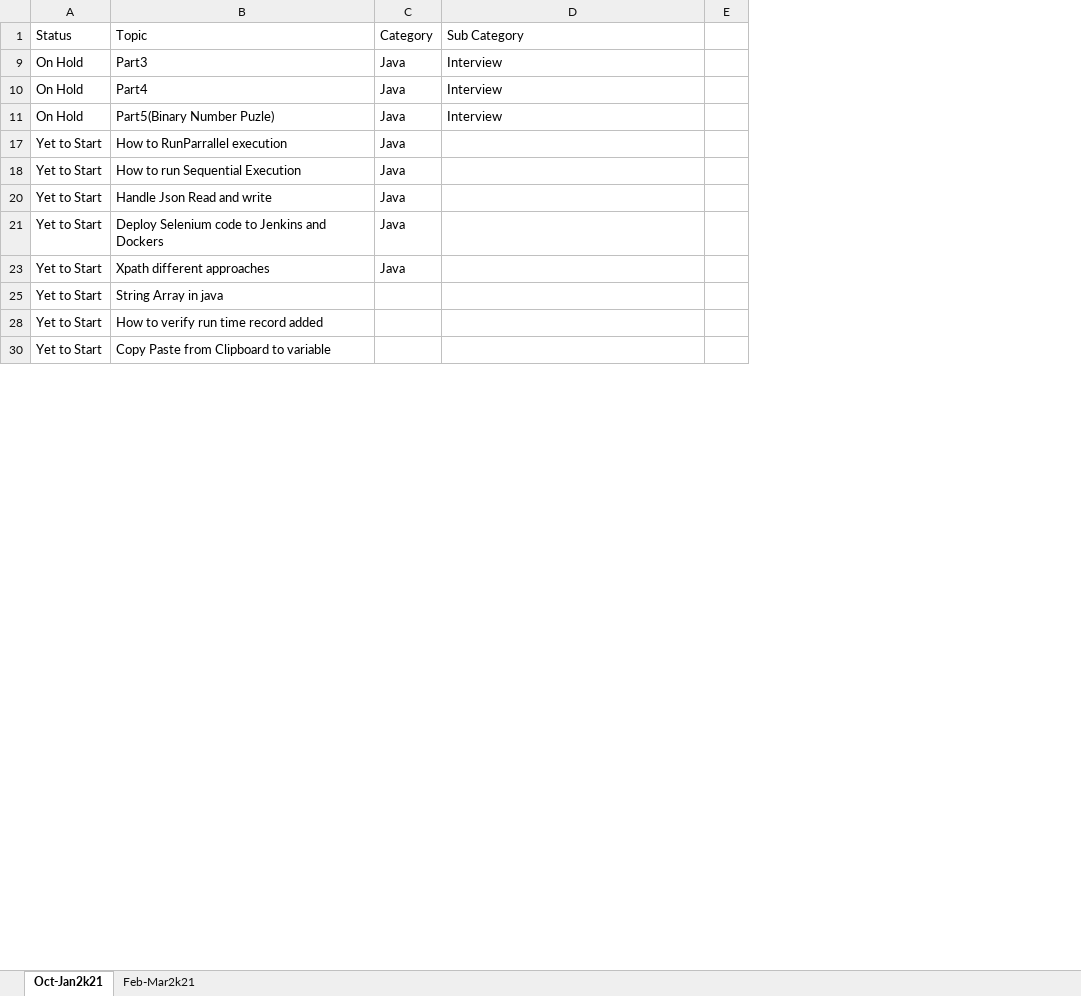
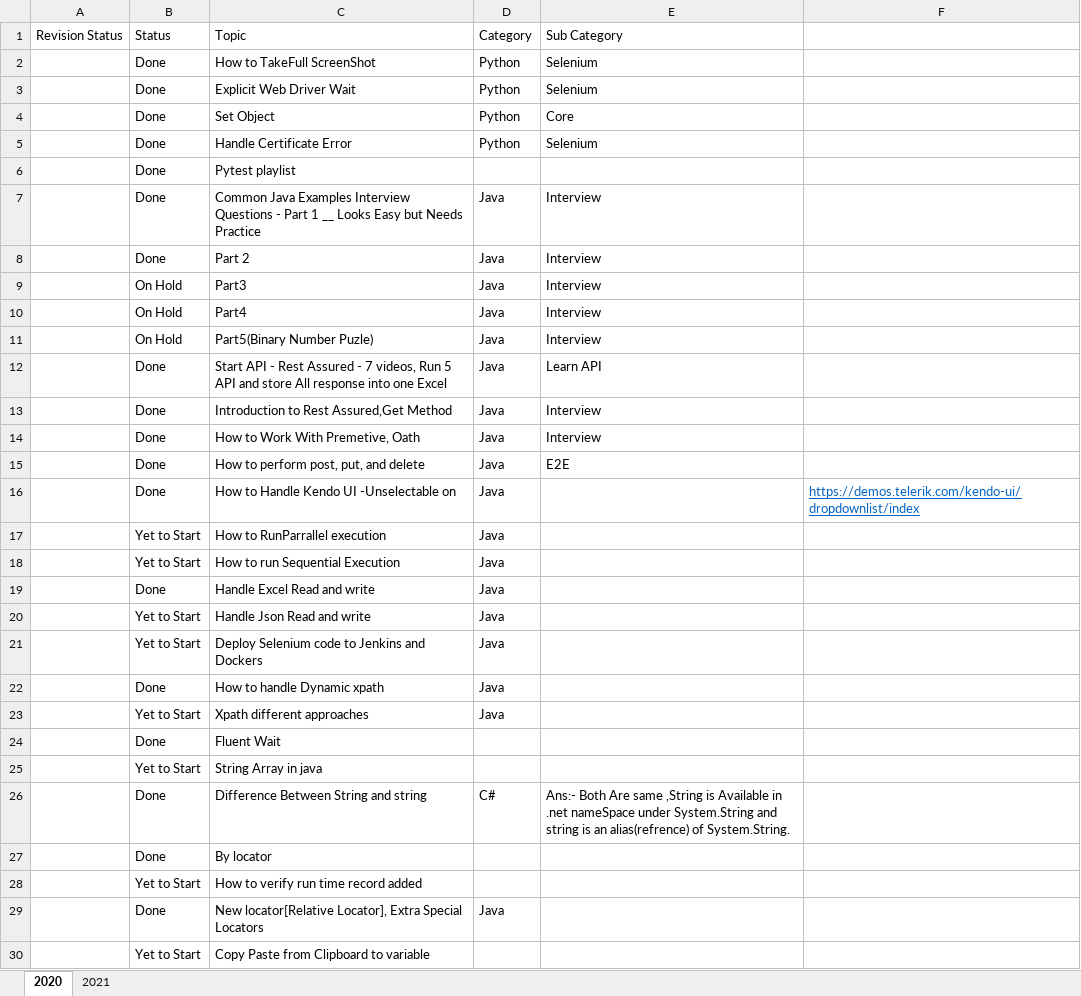
Before and after one commit to mrsharadrana/AWS-Selenium, an Excel workbook: Learning Path.xlsx, sheet 2020, drawn as a sheet; only a part is shown; values as stored, in another font and other column widths than the file's, no borders; conditional formats not drawn; removed rows and columns are numbered as before the commit, all else as after; the diff covers the shown part only; the diff names each change by its address in the sheet, - before the commit and + after, or states it on an @@ line.

Commit message:
Update Learning Path.xlsx

```diff
--- a/Learning Path.xlsx (sheet 2020)
+++ b/Learning Path.xlsx (sheet 2020)
-sheet tab: Oct-Jan2k21
+sheet tab: 2020
-sheet tab: Feb-Mar2k21
+sheet tab: 2021
+column A, row 1: Revision Status
-column E, empty
+column F, empty
@@ row 2 unhidden:  | Done | How to TakeFull ScreenShot | Python | Selenium @@
@@ row 3 unhidden:  | Done | Explicit Web Driver Wait | Python | Selenium @@
@@ row 4 unhidden:  | Done | Set Object | Python | Core @@
@@ row 5 unhidden:  | Done | Handle Certificate Error | Python | Selenium @@
@@ row 6 unhidden:  | Done | Pytest playlist @@
@@ row 7 unhidden:  | Done | Common Java Examples Interview Questions - Part 1 __ Looks Easy but Needs Practice | Java | Interview @@
@@ row 8 unhidden:  | Done | Part 2 | Java | Interview @@
@@ row 12 unhidden:  | Done | Start API - Rest Assured - 7 videos, Run 5 API and store All response into one Excel | Java | Learn API @@
@@ row 13 unhidden:  | Done | Introduction to Rest Assured,Get Method | Java | Interview @@
@@ row 14 unhidden:  | Done | How to Work With Premetive, Oath | Java | Interview @@
@@ row 15 unhidden:  | Done | How to perform post, put, and delete | Java | E2E @@
@@ row 16 unhidden:  | Done | How to Handle Kendo UI -Unselectable on | Java |  | https://demos.telerik.com/kendo-ui/dropdownlist/index @@
@@ row 19 unhidden:  | Done | Handle Excel Read and write | Java @@
@@ row 22 unhidden:  | Done | How to handle Dynamic xpath | Java @@
@@ row 24 unhidden:  | Done | Fluent Wait @@
@@ row 26 unhidden:  | Done | Difference Between String and string | C# | Ans:- Both Are same ,String is Available in .net nameSpace under System.String and string is an alias(refrence) of System.String. @@
@@ row 27 unhidden:  | Done | By locator @@
@@ row 29 unhidden:  | Done | New locator[Relative Locator], Extra Special Locators | Java @@
```
Also changed, not shown: 10 hidden or unhidden rows elsewhere in this sheet, sheet 2021.
